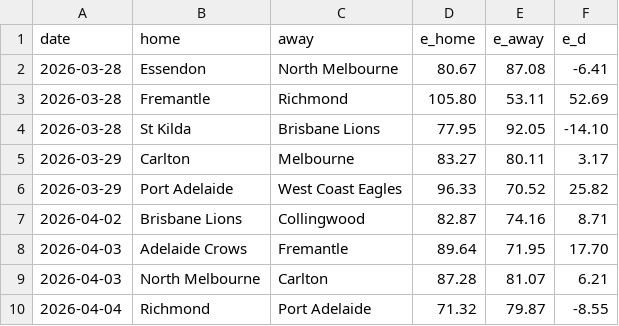
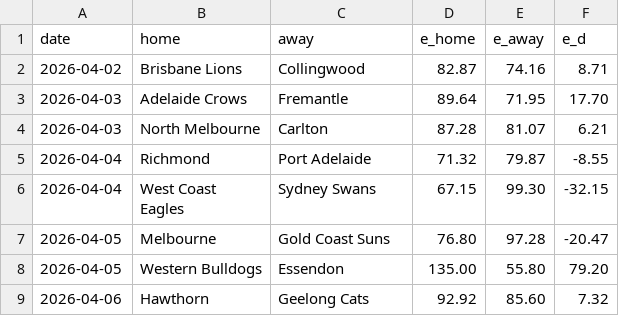
Before and after one commit to octonion/afl, a CSV file: sos/predictions.csv, drawn as a sheet; only a part is shown; the shorter side is filled out with more unchanged rows.

```diff
--- a/sos/predictions.csv
+++ b/sos/predictions.csv
@@ -1,7 +1,2 @@
 date,home,away,e_home,e_away,e_d
-2026-03-28,Essendon,North Melbourne,80.67,87.08,-6.41
-2026-03-28,Fremantle,Richmond,105.80,53.11,52.69
-2026-03-28,St Kilda,Brisbane Lions,77.95,92.05,-14.10
-2026-03-29,Carlton,Melbourne,83.27,80.11,3.17
-2026-03-29,Port Adelaide,West Coast Eagles,96.33,70.52,25.82
 2026-04-02,Brisbane Lions,Collingwood,82.87,74.16,8.71
```
Also changed, not shown: 1 other file.
